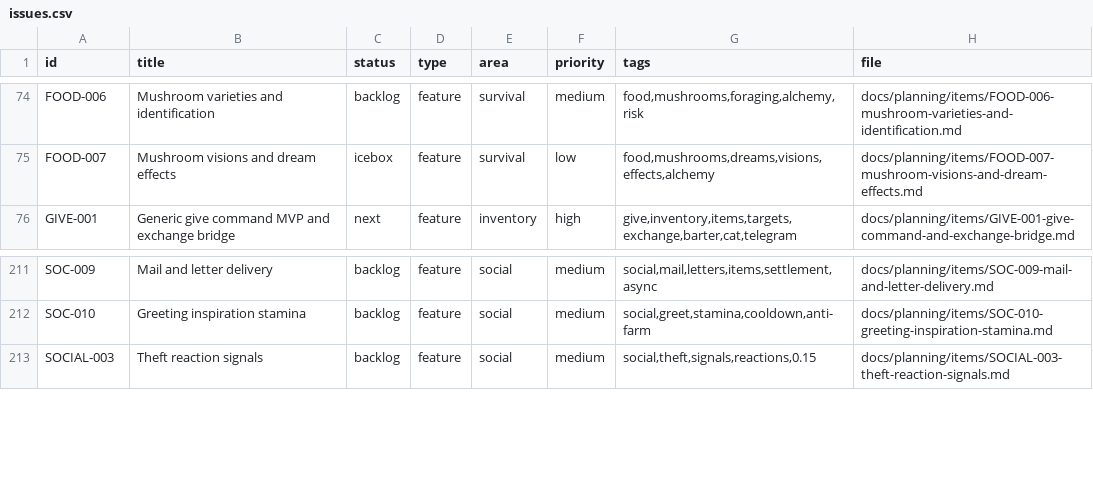
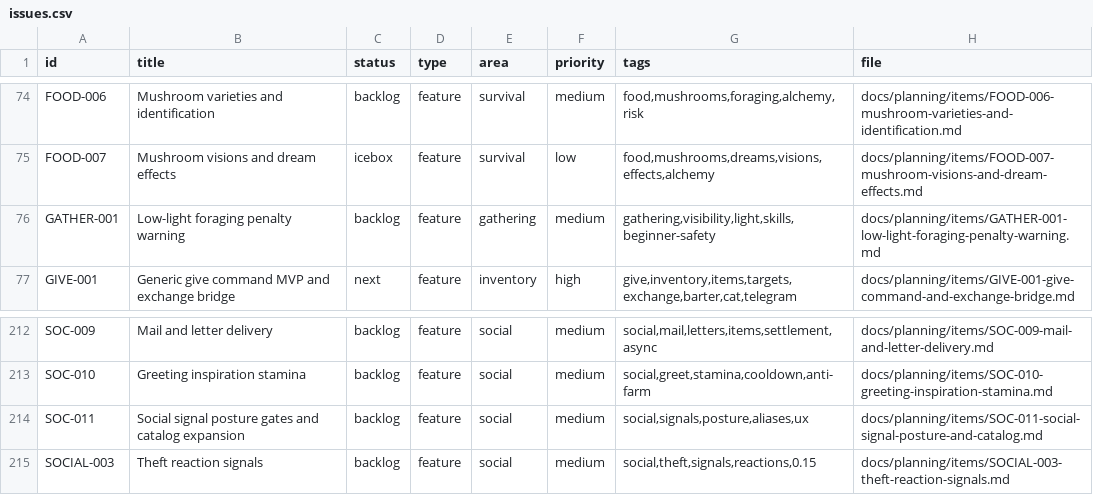
Before and after one commit to q587p/chornolis-marches, a CSV file: docs/planning/exports/issues.csv, drawn as a sheet; only a part is shown, gaps mark what is left out; the diff names each change by its address in the sheet, - before the commit and + after, or states it on an @@ line.

Commit message:
Add admin species stats and planning follow-ups

```diff
--- a/docs/planning/exports/issues.csv
+++ b/docs/planning/exports/issues.csv
+row 76: GATHER-001 | Low-light foraging penalty warning | backlog | feature | gathering | medium | gathering,visibility,light,skills,beginner-safety | docs/planning/items/GATHER-001-low-light-foraging-penalty-warning.md
+row 214: SOC-011 | Social signal posture gates and catalog expansion | backlog | feature | social | medium | social,signals,posture,aliases,ux | docs/planning/items/SOC-011-social-signal-posture-and-catalog.md
```
Also changed, not shown: 15 other files.
